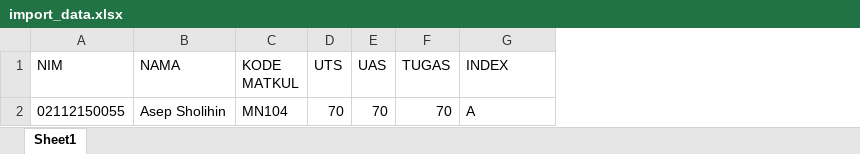
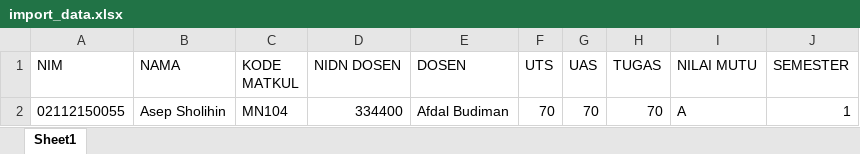
Before and after one commit to asepsholihin/siakad, an Excel workbook: excel/import_data.xlsx, sheet Sheet1, drawn as a sheet; values as stored, in another font and other column widths than the file's, no borders; addresses are those after the commit; the diff names each change by its address in the sheet, - before the commit and + after, or states it on an @@ line.

```diff
--- a/excel/import_data.xlsx (sheet Sheet1)
+++ b/excel/import_data.xlsx (sheet Sheet1)
+column D (NIDN DOSEN), row 2: 334400
+column E (DOSEN), row 2: Afdal Budiman
+column J (SEMESTER), row 2: 1
-I1: INDEX
+I1: NILAI MUTU
```
Also changed, not shown: 7 other files.
